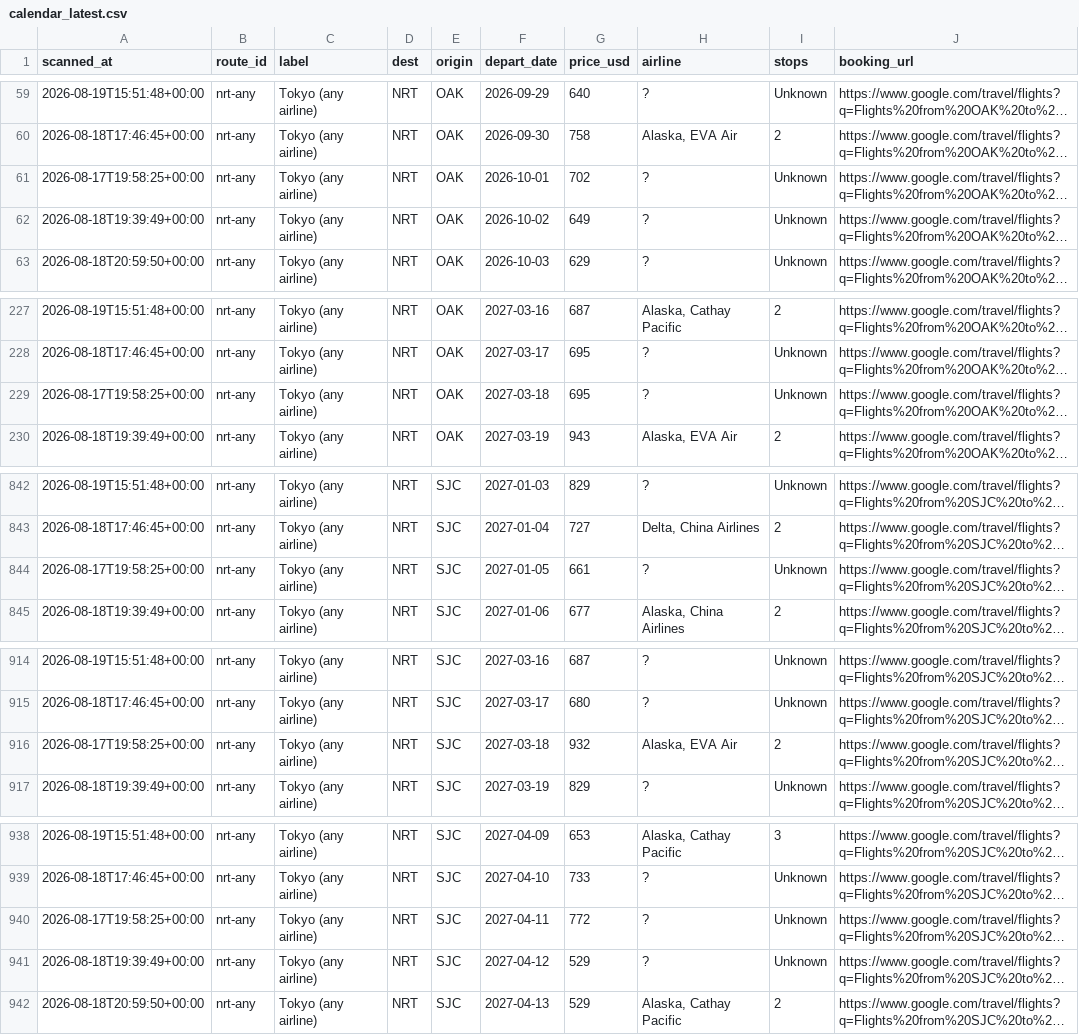
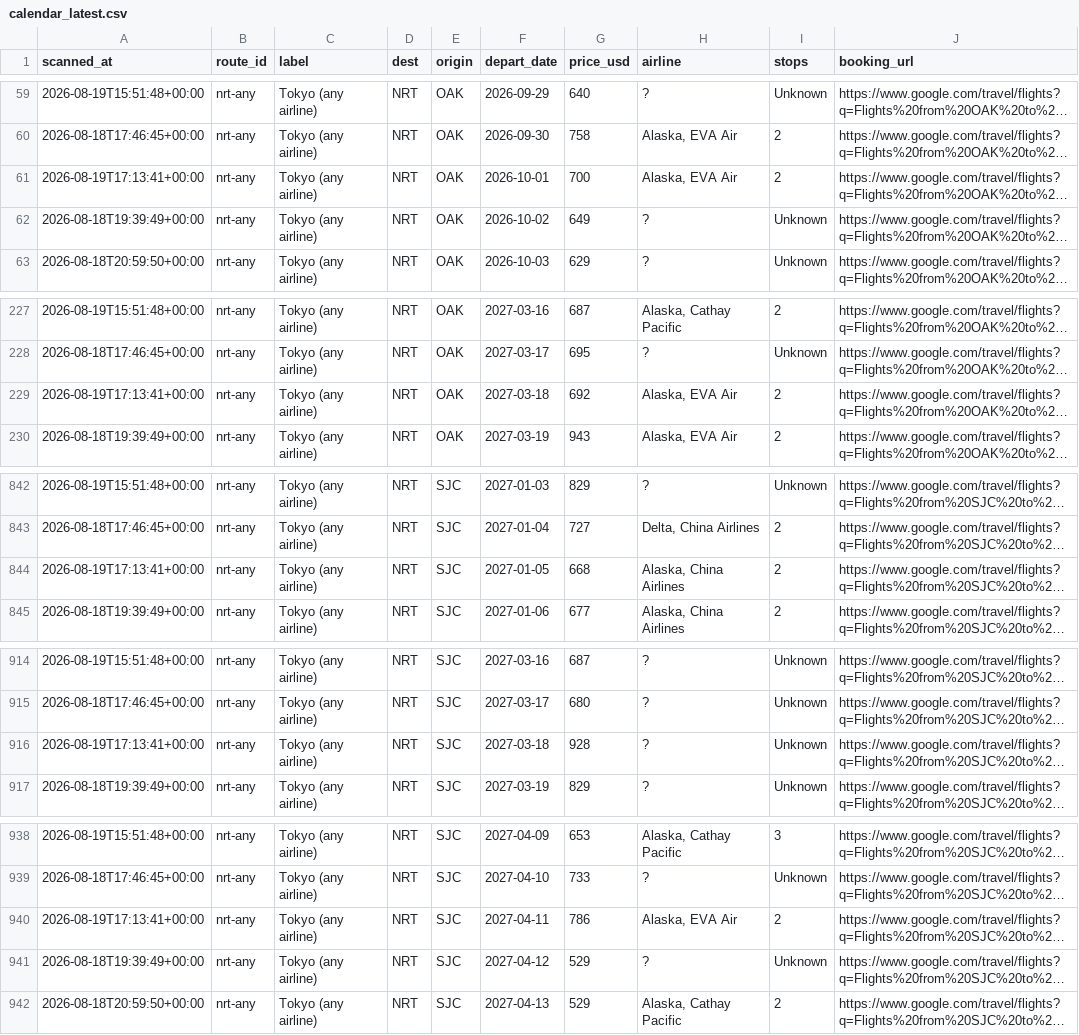
Before and after one commit to vanqd3216-dev/fare-tracker, a CSV file: calendar_latest.csv, drawn as a sheet; only a part is shown, gaps mark what is left out; long unchanged cells end in …; the diff covers the shown part only; the diff names each change by its address in the sheet, - before the commit and + after, or states it on an @@ line.

```diff
--- a/calendar_latest.csv
+++ b/calendar_latest.csv
-A61 (scanned_at): 2026-08-17T19:58:25+00:00
+A61 (scanned_at): 2026-08-19T17:13:41+00:00
-G61 (price_usd): 702
+G61 (price_usd): 700
-H61 (airline): ?
+H61 (airline): Alaska, EVA Air
-I61 (stops): Unknown
+I61 (stops): 2
-A229 (scanned_at): 2026-08-17T19:58:25+00:00
+A229 (scanned_at): 2026-08-19T17:13:41+00:00
-G229 (price_usd): 695
+G229 (price_usd): 692
-H229 (airline): ?
+H229 (airline): Alaska, EVA Air
-I229 (stops): Unknown
+I229 (stops): 2
-A844 (scanned_at): 2026-08-17T19:58:25+00:00
+A844 (scanned_at): 2026-08-19T17:13:41+00:00
-G844 (price_usd): 661
+G844 (price_usd): 668
-H844 (airline): ?
+H844 (airline): Alaska, China Airlines
-I844 (stops): Unknown
+I844 (stops): 2
-A916 (scanned_at): 2026-08-17T19:58:25+00:00
+A916 (scanned_at): 2026-08-19T17:13:41+00:00
-G916 (price_usd): 932
+G916 (price_usd): 928
-H916 (airline): Alaska, EVA Air
+H916 (airline): ?
-I916 (stops): 2
+I916 (stops): Unknown
-A940 (scanned_at): 2026-08-17T19:58:25+00:00
+A940 (scanned_at): 2026-08-19T17:13:41+00:00
-G940 (price_usd): 772
+G940 (price_usd): 786
-H940 (airline): ?
+H940 (airline): Alaska, EVA Air
-I940 (stops): Unknown
+I940 (stops): 2
```
Also changed, not shown: 152 edited cells elsewhere in this file.
